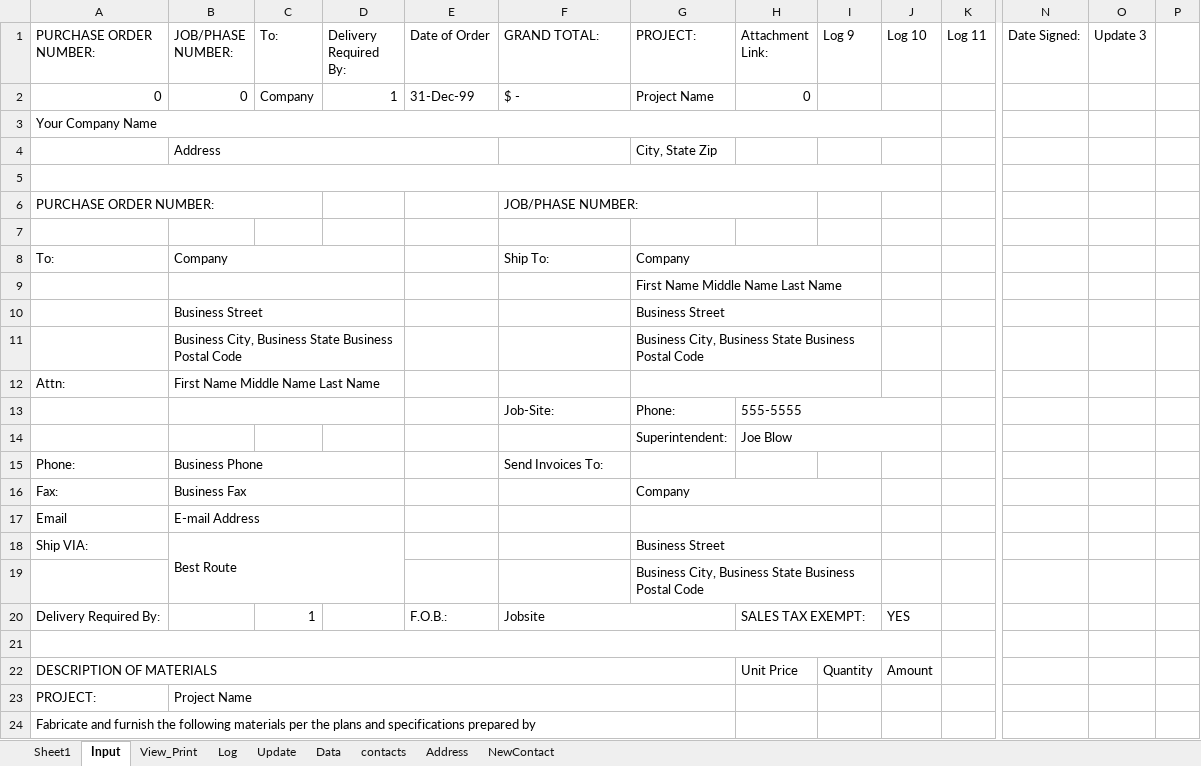
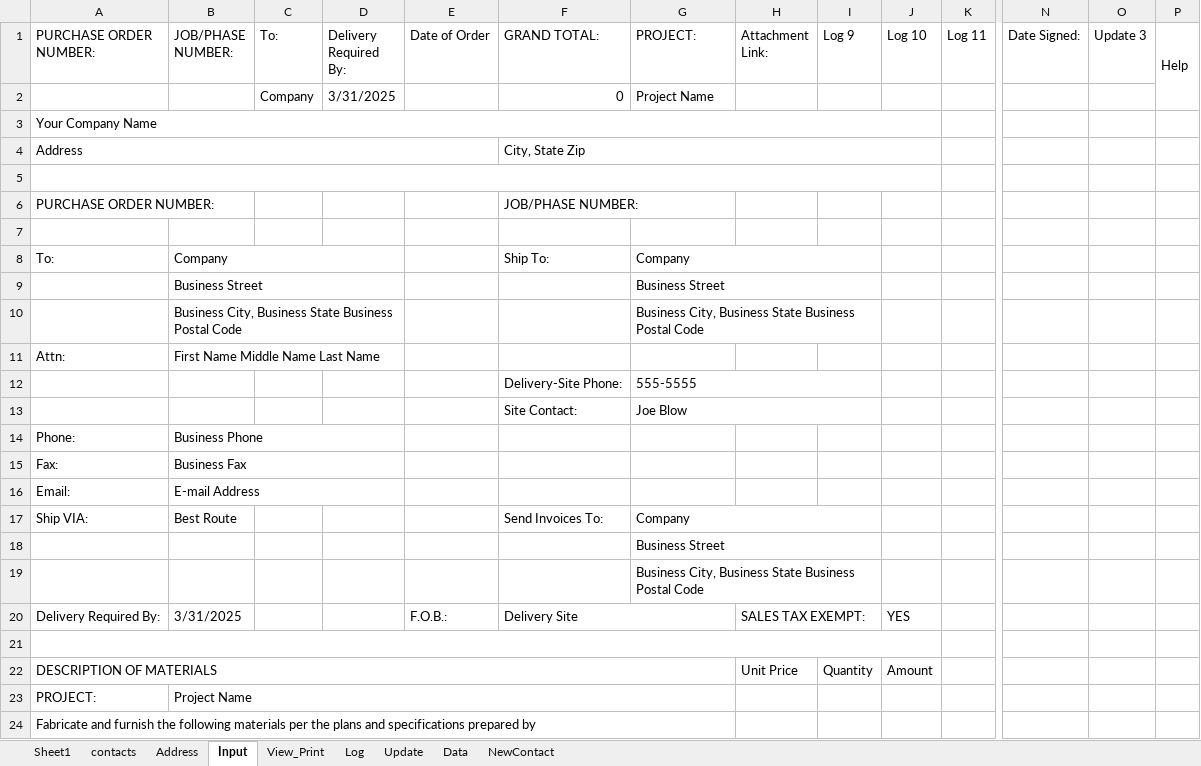
Before and after one commit to DataMateApp/DataMateApp.github.io, an Excel workbook: po.xlsx, sheet Input, drawn as a sheet; only a part is shown, gaps mark what is left out; values as stored, in another font and other column widths than the file's, no cell formats; charts and pictures not drawn; removed rows and columns are numbered as before the commit, all else as after; rows hold the shown columns only; the diff covers the shown part only; the diff names each change by its address in the sheet, - before the commit and + after, or states it on an @@ line.

```diff
--- a/po.xlsx (sheet Input)
+++ b/po.xlsx (sheet Input)
@@ sheet tab order changed: Sheet1 | contacts | Address | Input | View_Print | Log | Update | Data | NewContact @@
-P1: (empty)
+P1: Help
+P1:P2 merged
-row 2: 0 | 0 | Company | 1 | 31-Dec-99 | $ - | Project Name | 0
+row 2:  |  | Company | 3/31/2025 |  | 0 | Project Name
-row 4:  | Address |  |  |  |  | City, State Zip
+row 4: Address |  |  |  |  | City, State Zip
-A6:C6 merged
+A6:B6 merged
-F6:H6 merged
+F6:G6 merged
-row 9:  |  |  |  |  |  | First Name Middle Name Last Name
-G12:I12 merged
-row 13:  |  |  |  |  | Job-Site: | Phone: | 555-5555
-row 14:  |  |  |  |  |  | Superintendent: | Joe Blow
+row 12:  |  |  |  |  | Delivery-Site Phone: | 555-5555
+row 13:  |  |  |  |  | Site Contact: | Joe Blow
-F14 (GRAND TOTAL:): Send Invoices To:
+F14 (GRAND TOTAL:): (empty)
-G15 (PROJECT:): Company
+G15 (PROJECT:): (empty)
-G16:I16 merged
-A16 (PURCHASE ORDER NUMBER:): Email
+A16 (PURCHASE ORDER NUMBER:): Email:
-G17:I17 merged
-B18:D19 merged
-F17 (GRAND TOTAL:): (empty)
+F17 (GRAND TOTAL:): Send Invoices To:
-G17 (PROJECT:): Business Street
+G17 (PROJECT:): Company
+row 18:  |  |  |  |  |  | Business Street
-B20 (JOB/PHASE NUMBER:): (empty)
+B20 (JOB/PHASE NUMBER:): 3/31/2025
-C20 (To:): 1
+C20 (To:): (empty)
-F20 (GRAND TOTAL:): Jobsite
+F20 (GRAND TOTAL:): Delivery Site
```
Also changed, not shown: 15 edited cells and merged cells elsewhere in this sheet, sheet View_Print, sheet Sheet1, sheet Log, sheet Address, sheet Data, sheet NewContact, cell formats, formulas that keep their value, hidden cells, charts or pictures.
